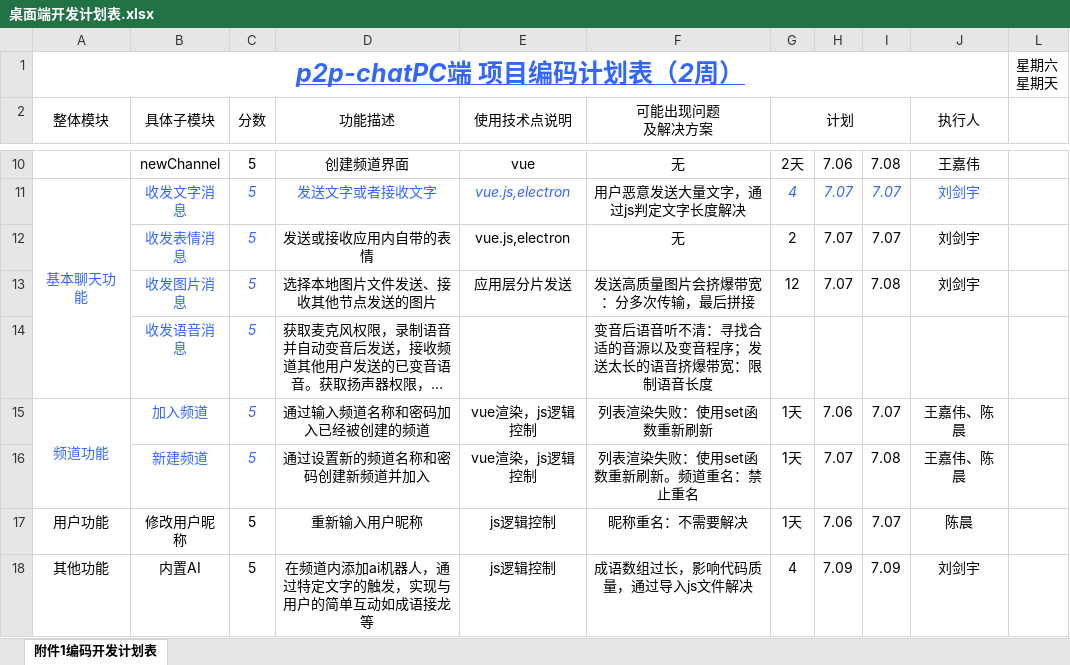
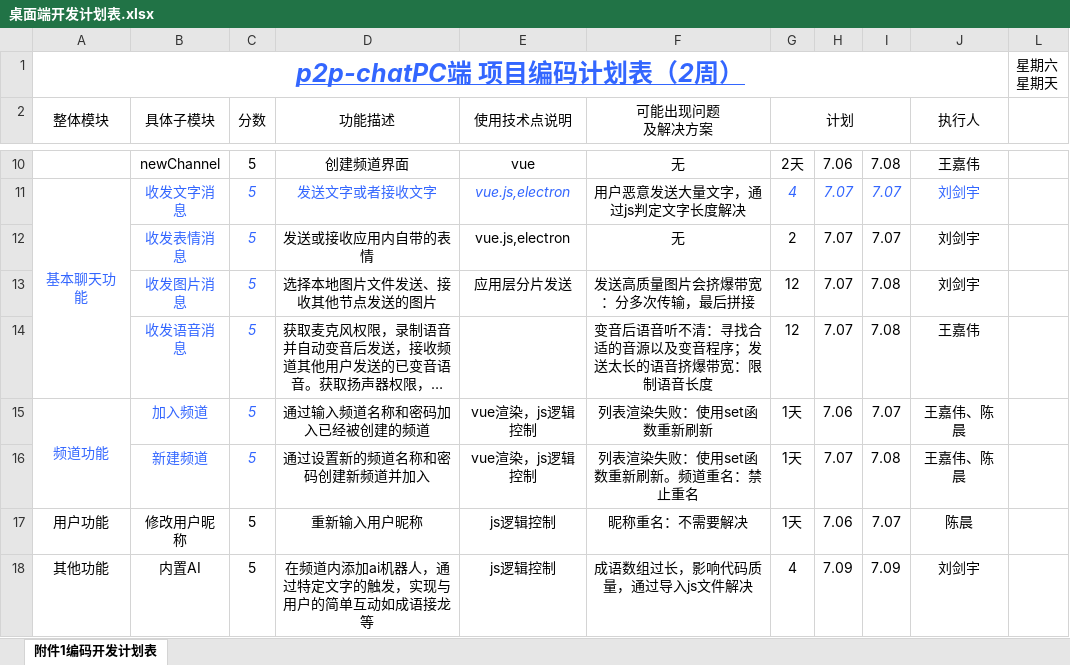
Before and after one commit to Orphans-Paradise/p2p-chat-specification, an Excel workbook: dev-docs/桌面端开发计划表.xlsx, sheet 附件1编码开发计划表, drawn as a sheet; only a part is shown, gaps mark what is left out; long unchanged cells end in …; values as stored, in another font and other column widths than the file's, no borders; the diff names each change by its address in the sheet, - before the commit and + after, or states it on an @@ line.

```diff
--- a/dev-docs/桌面端开发计划表.xlsx (sheet 附件1编码开发计划表)
+++ b/dev-docs/桌面端开发计划表.xlsx (sheet 附件1编码开发计划表)
-G14 (计划): (empty)
+G14 (计划): 12
-H14: (empty)
+H14: 7.07
-I14: (empty)
+I14: 7.08
-J14 (执行人): (empty)
+J14 (执行人): 王嘉伟
```
Also changed, not shown: dev-docs/安卓端开发计划表.xlsx.
